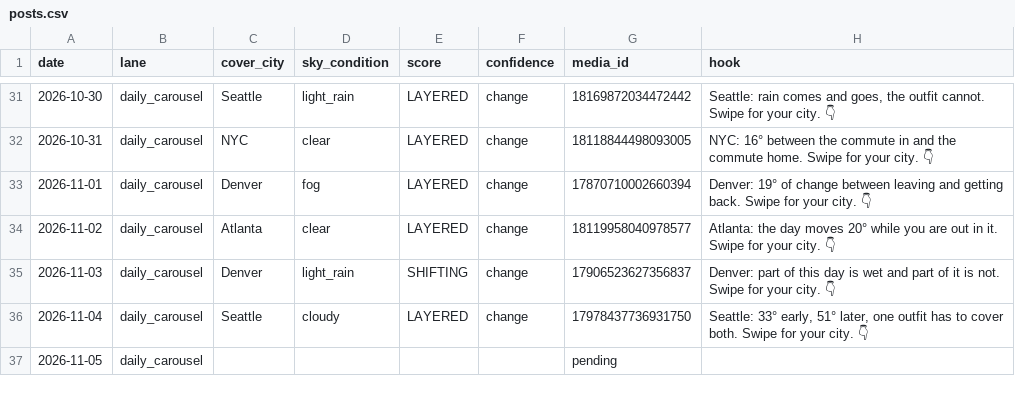
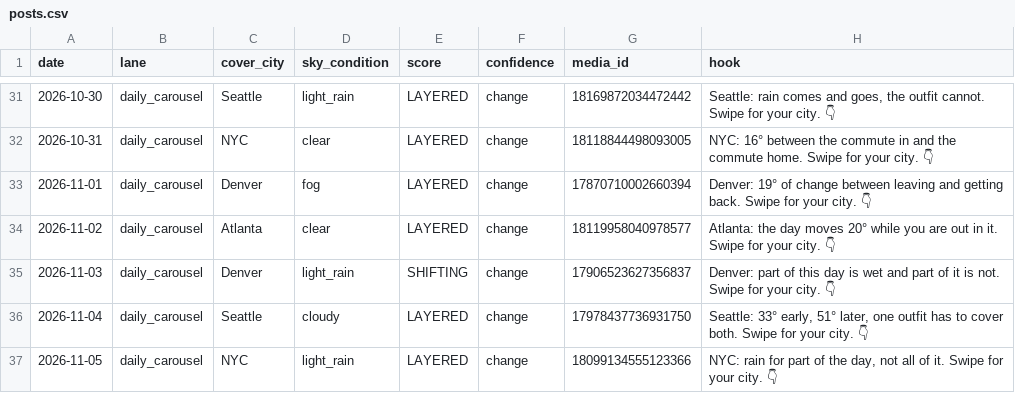
Before and after one commit to sjpeyser/outfit-forecast-cards, a CSV file: posts.csv, drawn as a sheet; only a part is shown, gaps mark what is left out.

Commit message:
posts.csv 2026-11-05

```diff
--- a/posts.csv
+++ b/posts.csv
@@ -36,2 +36,2 @@ date,lane,cover_city,sky_condition,score,confidence,media_id,hook
 2026-11-04,daily_carousel,Seattle,cloudy,LAYERED,change,17978437736931750,"Seattle: 33° early, 51° later, one outfit has to cover both. Swipe for your city. 👇"
-2026-11-05,daily_carousel,,,,,pending,
+2026-11-05,daily_carousel,NYC,light_rain,LAYERED,change,18099134555123366,"NYC: rain for part of the day, not all of it. Swipe for your city. 👇"
```
